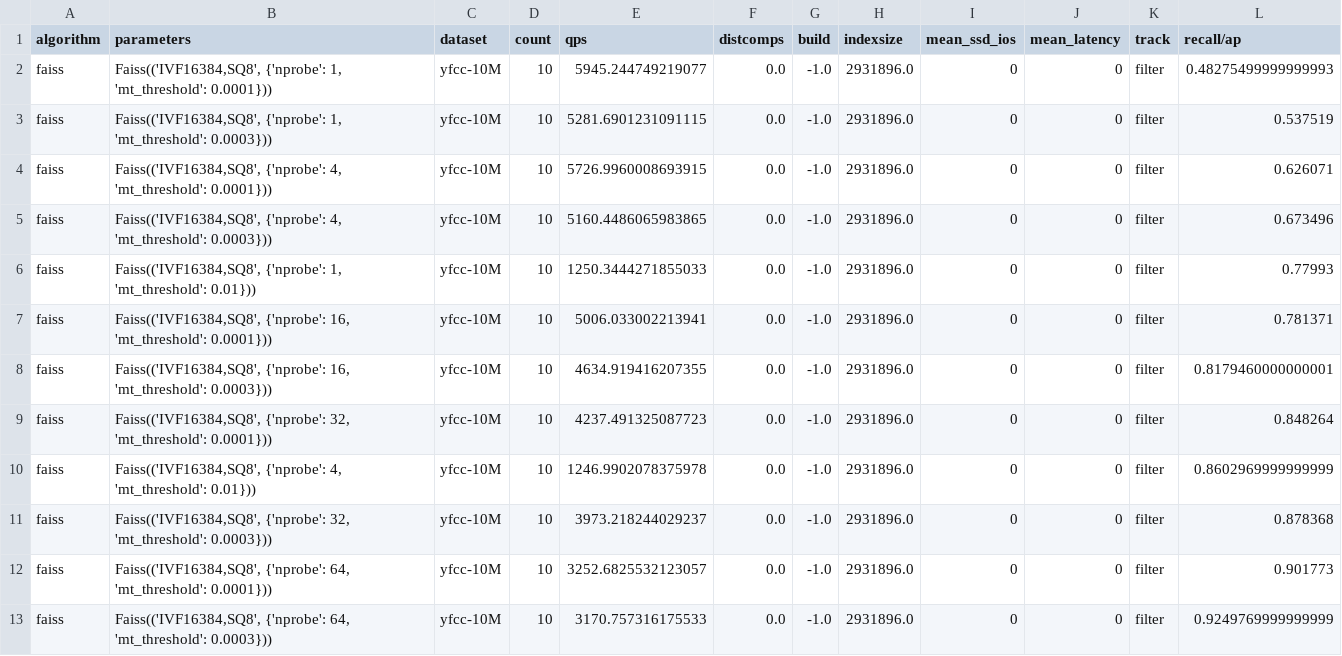
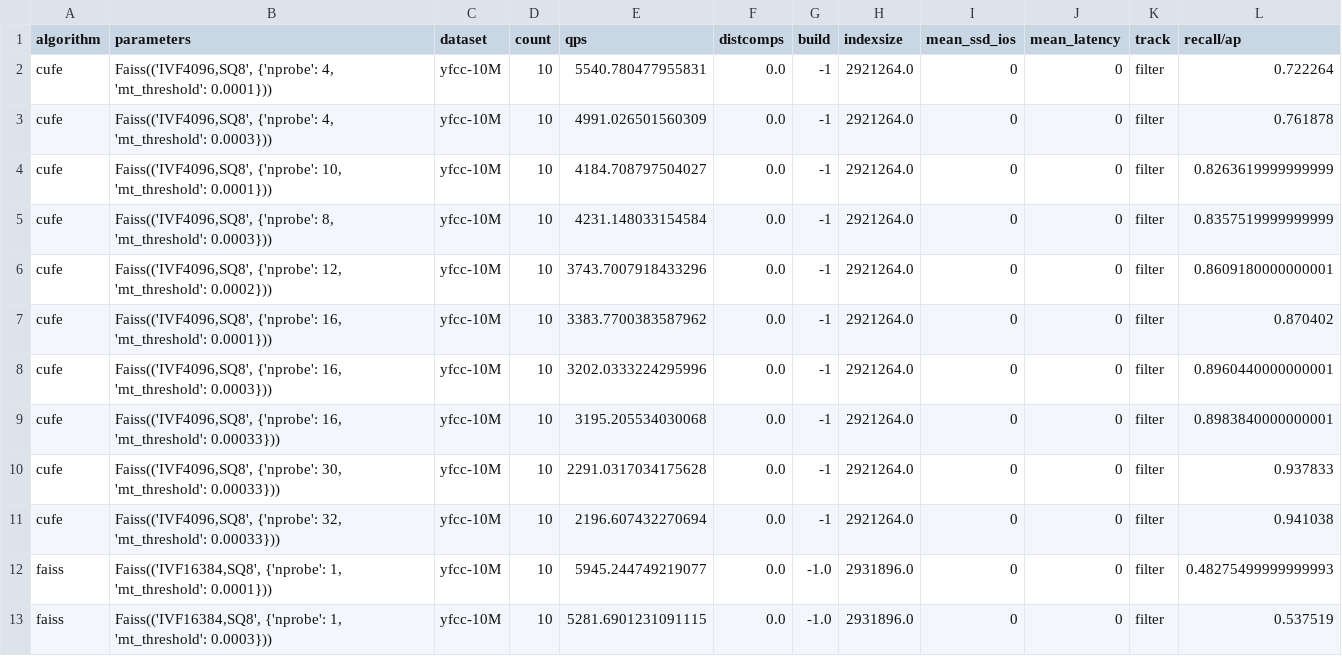
Before and after one commit to harsha-simhadri/big-ann-benchmarks, a CSV file: neurips23/filter/res_private_queries_AzureD8lds_v5.csv, drawn as a sheet; only a part is shown; the shorter side is filled out with more unchanged rows.

Commit message:
add cufe results

```diff
--- a/neurips23/filter/res_private_queries_AzureD8lds_v5.csv
+++ b/neurips23/filter/res_private_queries_AzureD8lds_v5.csv
@@ -1,2 +1,12 @@
 algorithm,parameters,dataset,count,qps,distcomps,build,indexsize,mean_ssd_ios,mean_latency,track,recall/ap
+cufe,"Faiss(('IVF4096,SQ8', {'nprobe': 4, 'mt_threshold': 0.0001}))",yfcc-10M,10,5540.780477955831,0.0,-1,2921264.0,0,0,filter,0.722264
+cufe,"Faiss(('IVF4096,SQ8', {'nprobe': 4, 'mt_threshold': 0.0003}))",yfcc-10M,10,4991.026501560309,0.0,-1,2921264.0,0,0,filter,0.761878
+cufe,"Faiss(('IVF4096,SQ8', {'nprobe': 10, 'mt_threshold': 0.0001}))",yfcc-10M,10,4184.708797504027,0.0,-1,2921264.0,0,0,filter,0.8263619999999999
+cufe,"Faiss(('IVF4096,SQ8', {'nprobe': 8, 'mt_threshold': 0.0003}))",yfcc-10M,10,4231.148033154584,0.0,-1,2921264.0,0,0,filter,0.8357519999999999
+cufe,"Faiss(('IVF4096,SQ8', {'nprobe': 12, 'mt_threshold': 0.0002}))",yfcc-10M,10,3743.7007918433296,0.0,-1,2921264.0,0,0,filter,0.8609180000000001
+cufe,"Faiss(('IVF4096,SQ8', {'nprobe': 16, 'mt_threshold': 0.0001}))",yfcc-10M,10,3383.7700383587962,0.0,-1,2921264.0,0,0,filter,0.870402
+cufe,"Faiss(('IVF4096,SQ8', {'nprobe': 16, 'mt_threshold': 0.0003}))",yfcc-10M,10,3202.0333224295996,0.0,-1,2921264.0,0,0,filter,0.8960440000000001
+cufe,"Faiss(('IVF4096,SQ8', {'nprobe': 16, 'mt_threshold': 0.00033}))",yfcc-10M,10,3195.205534030068,0.0,-1,2921264.0,0,0,filter,0.8983840000000001
+cufe,"Faiss(('IVF4096,SQ8', {'nprobe': 30, 'mt_threshold': 0.00033}))",yfcc-10M,10,2291.0317034175628,0.0,-1,2921264.0,0,0,filter,0.937833
+cufe,"Faiss(('IVF4096,SQ8', {'nprobe': 32, 'mt_threshold': 0.00033}))",yfcc-10M,10,2196.607432270694,0.0,-1,2921264.0,0,0,filter,0.941038
 faiss,"Faiss(('IVF16384,SQ8', {'nprobe': 1, 'mt_threshold': 0.0001}))",yfcc-10M,10,5945.244749219077,0.0,-1.0,2931896.0,0,0,filter,0.48275499999999993
```
